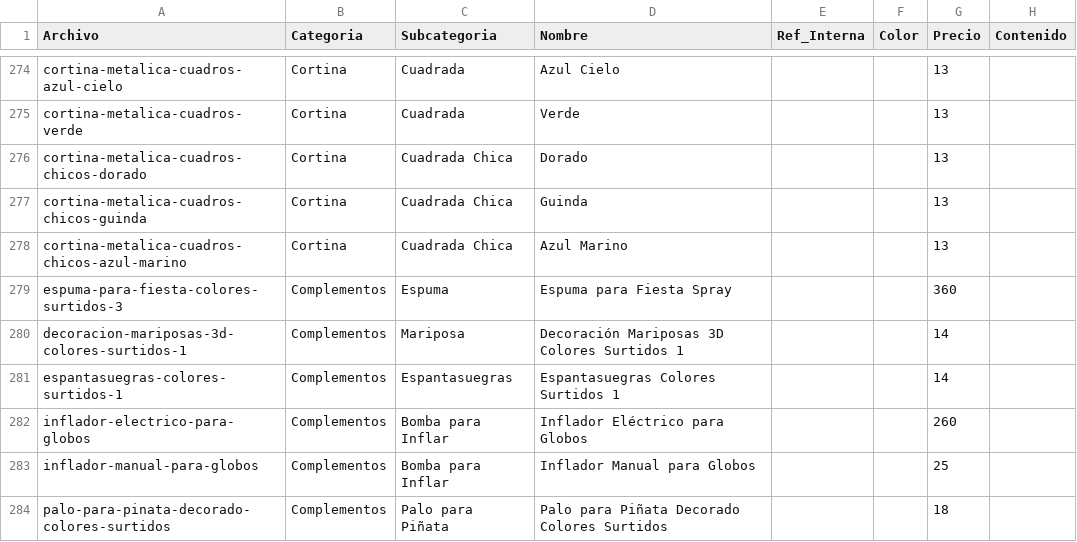
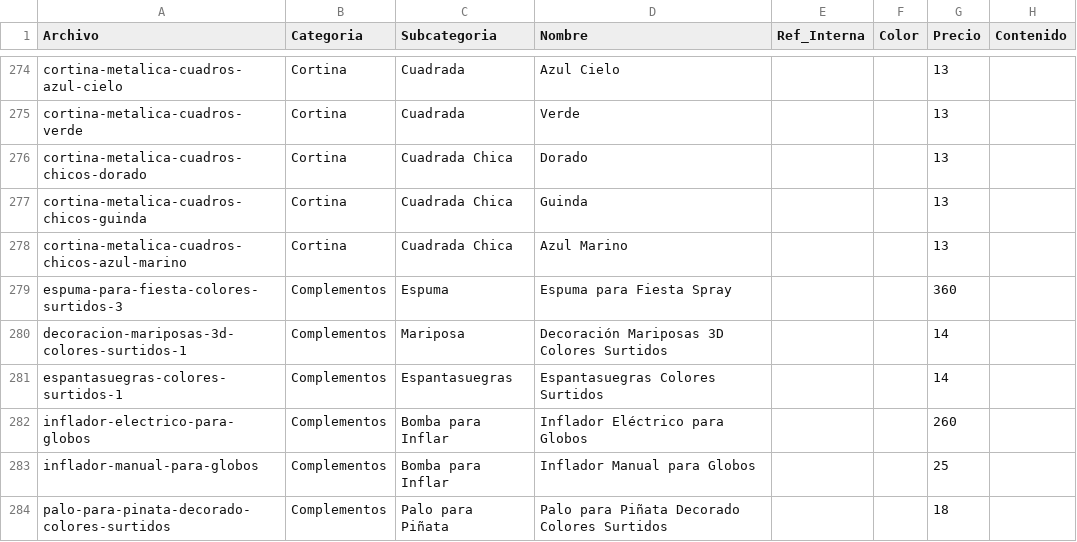
Before and after one commit to jobrochaoficial-coder/carlos-rocha-todo-para-fiesta, a CSV file: productos.csv, drawn as a sheet; only a part is shown, gaps mark what is left out.

```diff
--- a/productos.csv
+++ b/productos.csv
@@ -279,4 +279,4 @@ cortina-metalica-cuadros-chicos-azul-marino,Cortina,Cuadrada Chica,Azul Marino,,
 espuma-para-fiesta-colores-surtidos-3,Complementos,Espuma,Espuma para Fiesta Spray,,,360,
-decoracion-mariposas-3d-colores-surtidos-1,Complementos,Mariposa,Decoración Mariposas 3D Colores Surtidos 1,,,14,
-espantasuegras-colores-surtidos-1,Complementos,Espantasuegras,Espantasuegras Colores Surtidos 1,,,14,
+decoracion-mariposas-3d-colores-surtidos-1,Complementos,Mariposa,Decoración Mariposas 3D Colores Surtidos,,,14,
+espantasuegras-colores-surtidos-1,Complementos,Espantasuegras,Espantasuegras Colores Surtidos,,,14,
 inflador-electrico-para-globos,Complementos,Bomba para Inflar,Inflador Eléctrico para Globos,,,260,
```
Also changed, not shown: 1 other file.
